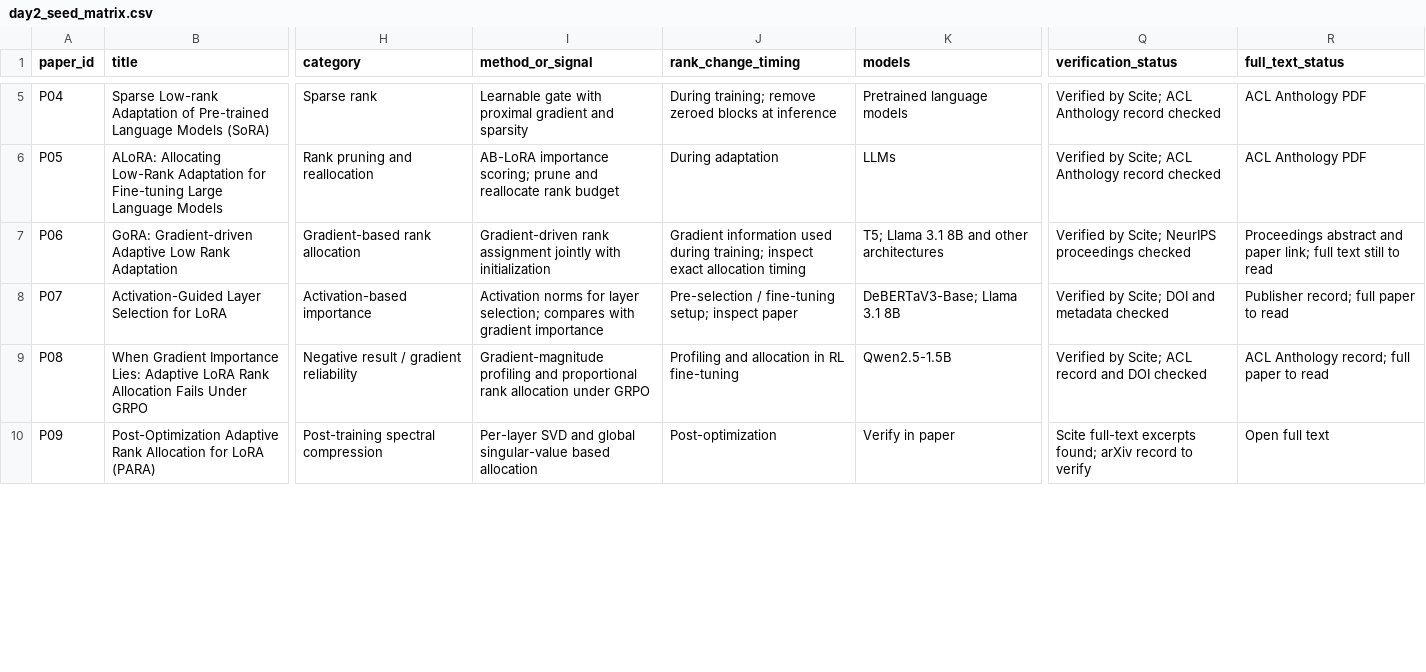
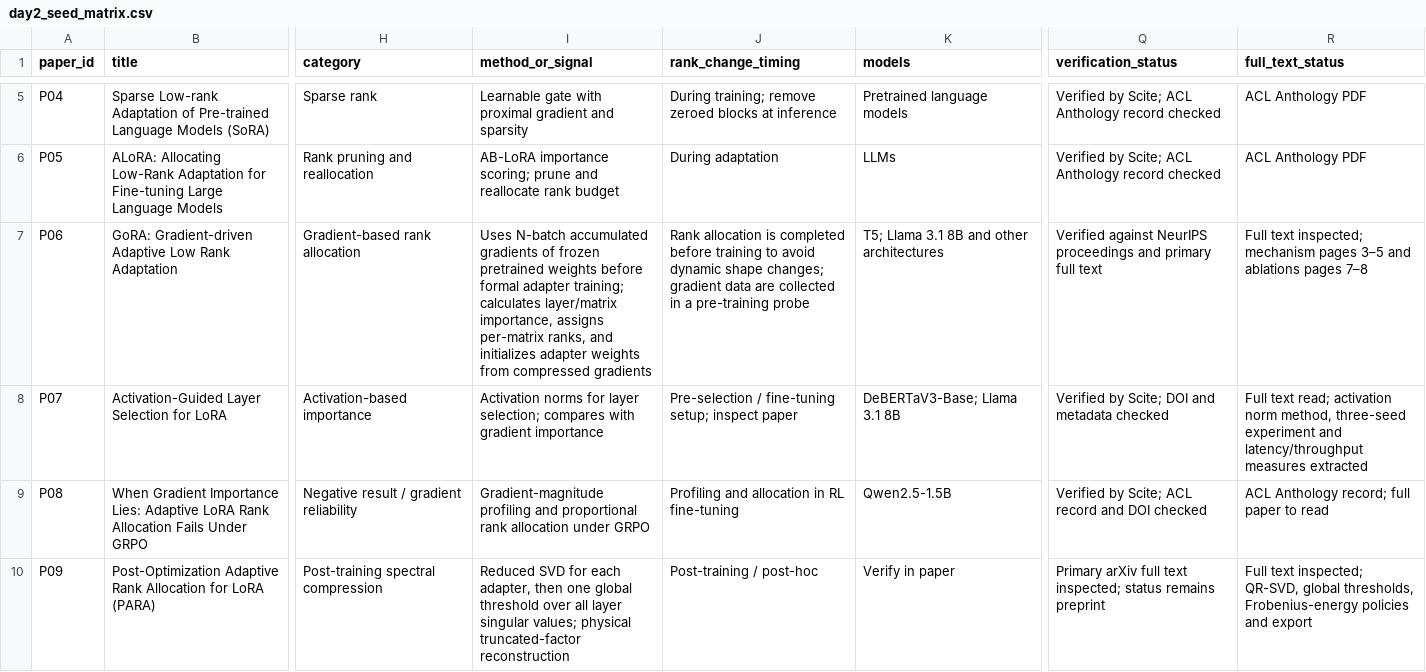
Before and after one commit to Sai-ML-lab/gars-phase1, a CSV file: literature/day2_seed_matrix.csv, drawn as a sheet; only a part is shown, gaps mark what is left out; the diff covers the shown part only; the diff names each change by its address in the sheet, - before the commit and + after, or states it on an @@ line.

Commit message:
Correct prior-art status and mechanisms in literature matrix

```diff
--- a/literature/day2_seed_matrix.csv
+++ b/literature/day2_seed_matrix.csv
-I7 (method_or_signal): Gradient-driven rank assignment jointly with initialization
+I7 (method_or_signal): Uses N-batch accumulated gradients of frozen pretrained weights before formal adapter training; calculates layer/matrix importance, assigns per-matrix ranks, and initializes adapter weights from compressed gradients
-J7 (rank_change_timing): Gradient information used during training; inspect exact allocation timing
+J7 (rank_change_timing): Rank allocation is completed before training to avoid dynamic shape changes; gradient data are collected in a pre-training probe
-Q7 (verification_status): Verified by Scite; NeurIPS proceedings checked
+Q7 (verification_status): Verified against NeurIPS proceedings and primary full text
-R7 (full_text_status): Proceedings abstract and paper link; full text still to read
+R7 (full_text_status): Full text inspected; mechanism pages 3–5 and ablations pages 7–8
-R8 (full_text_status): Publisher record; full paper to read
+R8 (full_text_status): Full text read; activation norm method, three-seed experiment and latency/throughput measures extracted
-I10 (method_or_signal): Per-layer SVD and global singular-value based allocation
+I10 (method_or_signal): Reduced SVD for each adapter, then one global threshold over all layer singular values; physical truncated-factor reconstruction
-J10 (rank_change_timing): Post-optimization
+J10 (rank_change_timing): Post-training / post-hoc
-Q10 (verification_status): Scite full-text excerpts found; arXiv record to verify
+Q10 (verification_status): Primary arXiv full text inspected; status remains preprint
-R10 (full_text_status): Open full text
+R10 (full_text_status): Full text inspected; QR-SVD, global thresholds, Frobenius-energy policies and export
```
Also changed, not shown: 9 edited cells elsewhere in this file.
